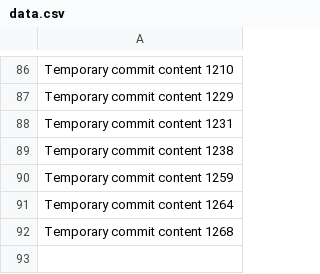
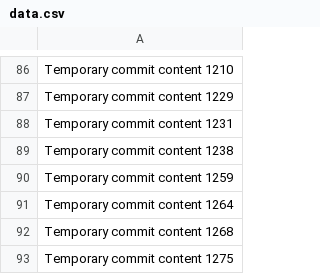
Before and after one commit to Badasscrytob/exclaimed, a CSV file: edt/data.csv, drawn as a sheet; only a part is shown, gaps mark what is left out; the diff names each change by its address in the sheet, - before the commit and + after, or states it on an @@ line.

```diff
--- a/edt/data.csv
+++ b/edt/data.csv
+row 93: Temporary commit content 1275
```
